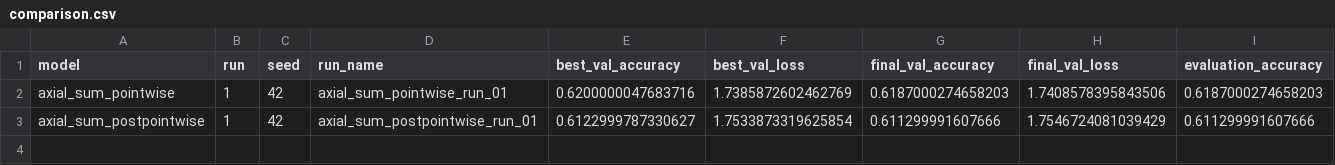
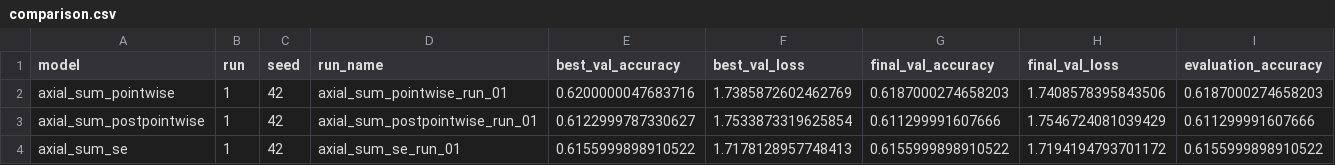
Before and after one commit to peterniederl/ConvAttnBlocks, a CSV file: results/comparison.csv, drawn as a sheet; only a part is shown; rows hold the shown columns only; the diff names each change by its address in the sheet, - before the commit and + after, or states it on an @@ line.

Commit message:
Update experiment results

```diff
--- a/results/comparison.csv
+++ b/results/comparison.csv
+row 4: axial_sum_se | 1 | 42 | axial_sum_se_run_01 | 0.6155999898910522 | 1.7178128957748413 | 0.6155999898910522 | 1.7194194793701172 | 0.6155999898910522
```
Also changed, not shown: 11 other files.
